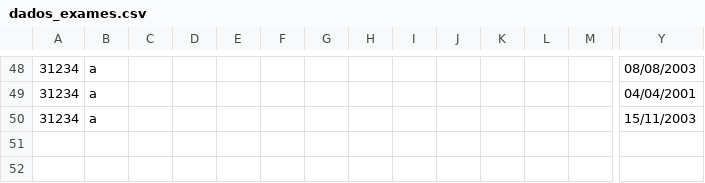
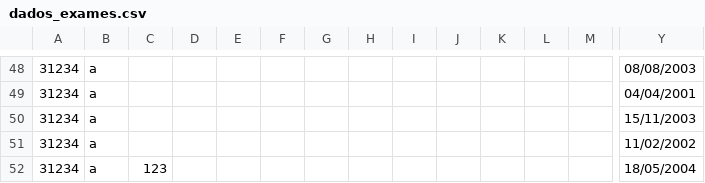
Before and after one commit to mourajmpg/Projeto-APP-Saude, a CSV file: dados_exames.csv, drawn as a sheet; only a part is shown, gaps mark what is left out; rows hold the shown columns only; the diff names each change by its address in the sheet, - before the commit and + after, or states it on an @@ line.

```diff
--- a/dados_exames.csv
+++ b/dados_exames.csv
+row 51: 31234 | a |  |  |  |  |  |  |  |  |  |  |  | 11/02/2002
+row 52: 31234 | a | 123 |  |  |  |  |  |  |  |  |  |  | 18/05/2004
```
Also changed, not shown: 2 other files.
